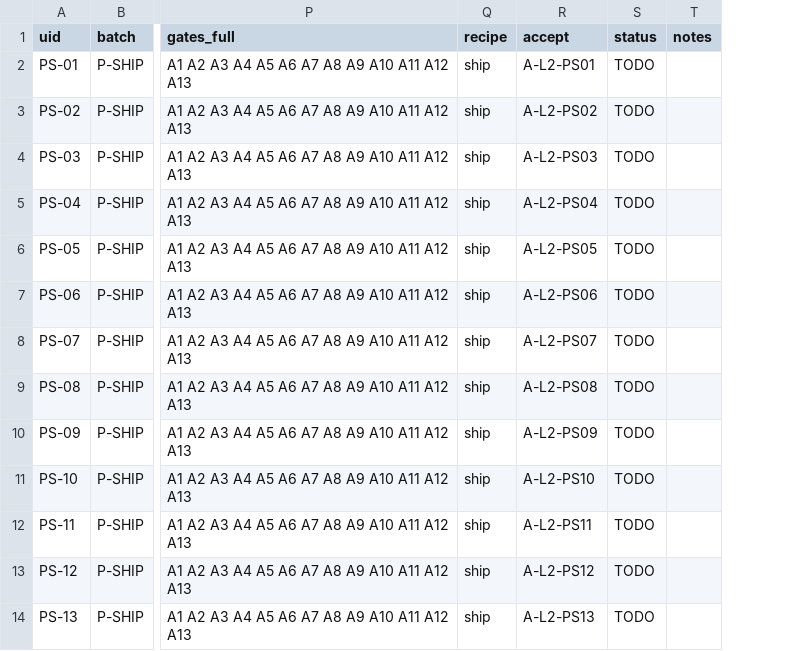
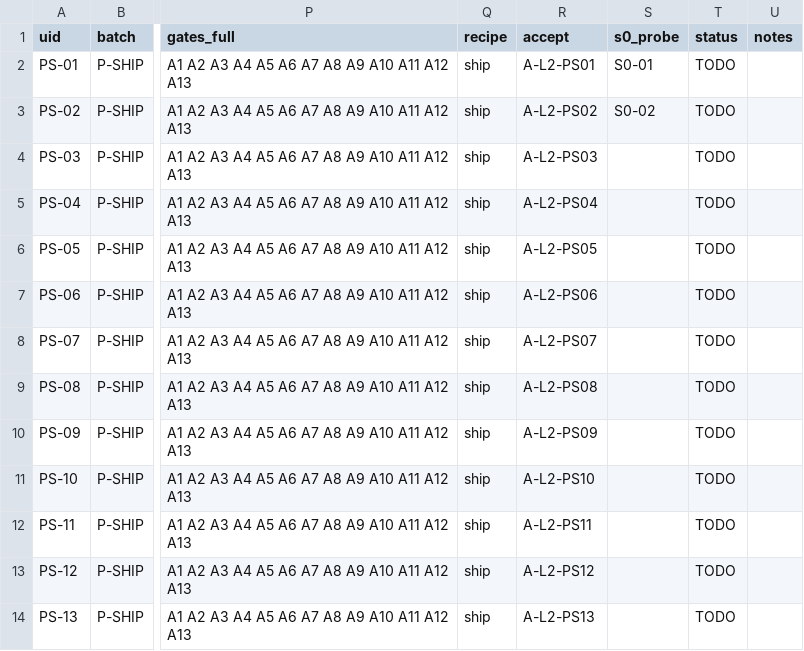
Before and after one commit to Nthanhbadboy/WindWings-Space-Shooter-game-play, a CSV file: docs/art-plan/w1-work-order.csv, drawn as a sheet; only a part is shown, gaps mark what is left out; the diff names each change by its address in the sheet, - before the commit and + after, or states it on an @@ line.

Commit message:
art-plan: wave exit gates, risks R11-R13, open items 13-15, S0 link in W1
- new §5.8: exit gate for every wave (S0 measures recipes+fill+real hours, W1 must
  pass G-C/G-F on a 1080x1920 capture, W2 measures fill and needs one full bg,
  W3 one full boss, W4 icon legibility at 48 px, W5 9-slice). Failed gate = stop,
  not 'draw more and fix later'.
- §6: R10 corrected to the 16-asset pilot; added R11 (the L2 formula bug class,
  now guarded by 651/651 l2 <= h_scope), R12 (S0-01 vs W1 PS-01 double count) and
  R13 (store image sizing conflicts that need a user decision).
- §8: item 1 no longer says '20 assets'; item 11 corrected - the 12 under-measured
  units are measured in the triage sprint, NOT in the S0 pilot (E-BODY cd is one
  of them, so that W1 row may move by ~1,5 h). Added items 13-15: boss/bg colour
  budget still open, orb canvas deviation pending approval, 10/27 W0 slots blocked.
- w1-work-order.csv: new s0_probe column linking 8 W1 units to their S0 pilot
  asset (PS-01 -> S0-01 ... PF-2 -> S0-12).
- verify_numbers.py: section 7b (S0 links + new plan tokens), 170 checks, exit 0.

Co-authored-by: arena-agent <297053741+arena-agent@users.noreply.github.com>

```diff
--- a/docs/art-plan/w1-work-order.csv
+++ b/docs/art-plan/w1-work-order.csv
+column S (s0_probe), rows 2-3: S0-01 | S0-02
```
Also changed, not shown: 3 other files.
